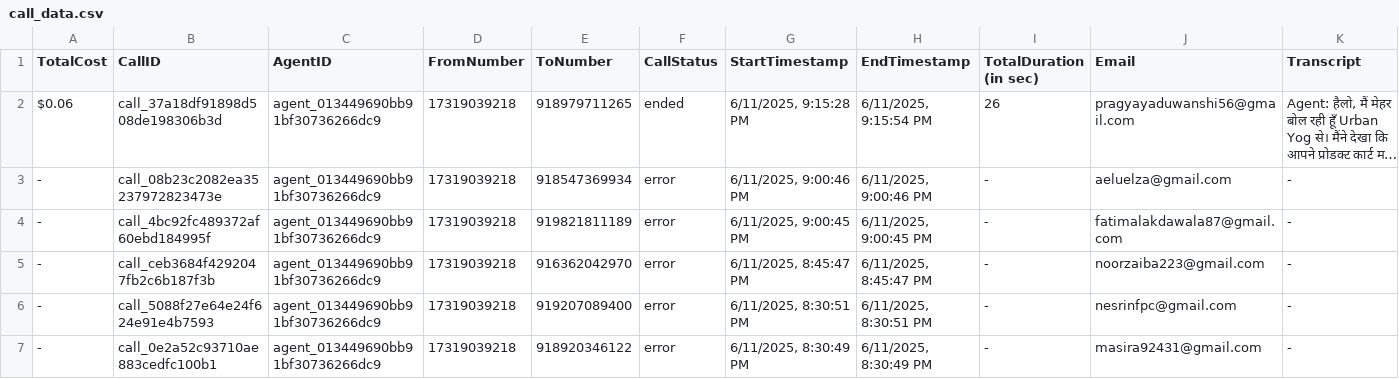
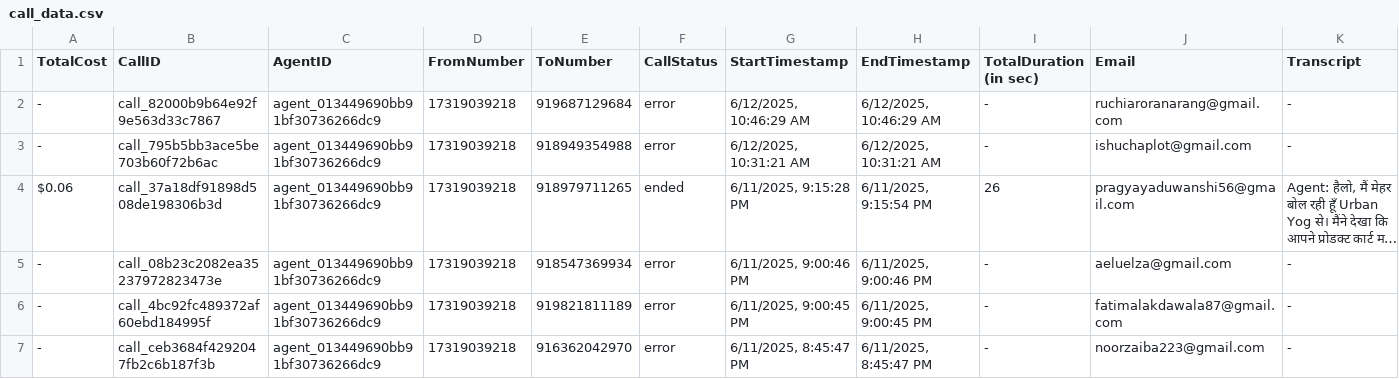
Before and after one commit to Urban-gabru-yog/Urban-Yog, a CSV file: data/call_data.csv, drawn as a sheet; only a part is shown; the shorter side is filled out with more unchanged rows; long unchanged cells end in …; rows hold the shown columns only; the diff names each change by its address in the sheet, - before the commit and + after, or states it on an @@ line.

```diff
--- a/data/call_data.csv
+++ b/data/call_data.csv
+row 2: - | call_82000b9b64e92f9e563d33c7867 | agent_013449690bb91bf30736266dc9 | 17319039218 | 919687129684 | error | 6/12/2025, 10:46:29 AM | 6/12/2025, 10:46:29 AM | - | ruchiaroranarang@gmail.com | -
+row 3: - | call_795b5bb3ace5be703b60f72b6ac | agent_013449690bb91bf30736266dc9 | 17319039218 | 918949354988 | error | 6/12/2025, 10:31:21 AM | 6/12/2025, 10:31:21 AM | - | ishuchaplot@gmail.com | -
```
Also changed, not shown: data/merged_data.csv, 1 other file.
